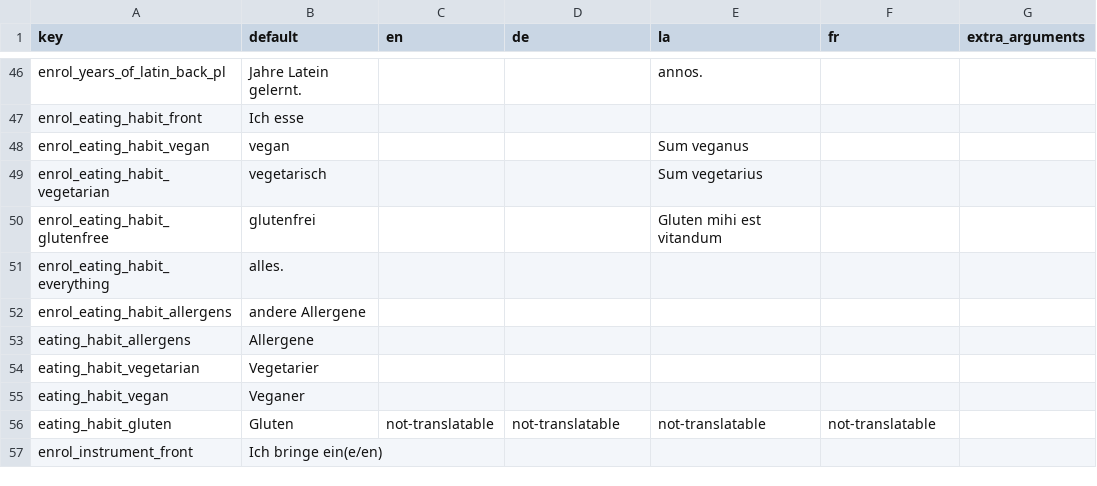
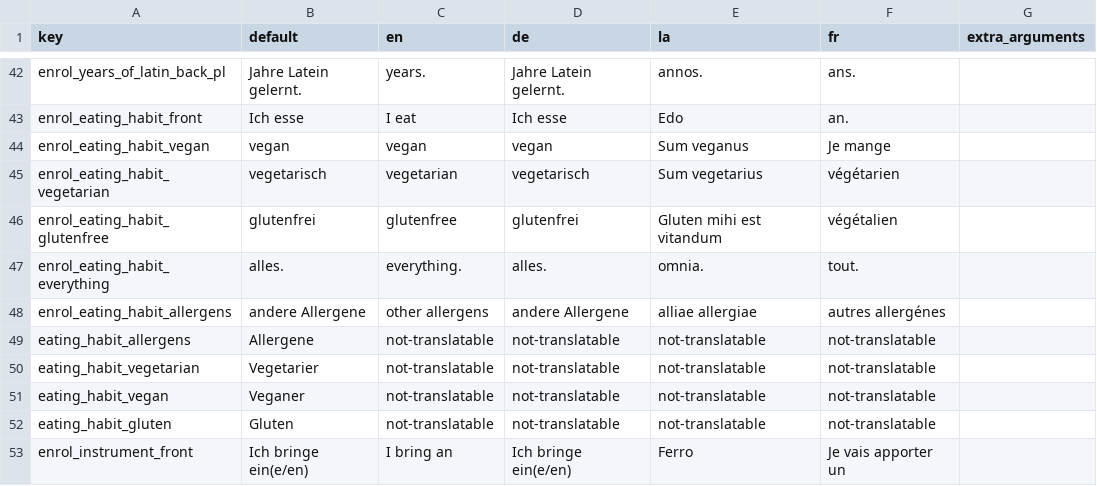
Before and after one commit to BananaNosh/Septimanapp, a TSV file: translations/strings.tsv, drawn as a sheet; only a part is shown, gaps mark what is left out; addresses are those after the commit; the diff covers the shown part only; the diff names each change by its address in the sheet, - before the commit and + after, or states it on an @@ line.

```diff
--- a/translations/strings.tsv
+++ b/translations/strings.tsv
-C42 (en): (empty)
+C42 (en): years.
-D42 (de): (empty)
+D42 (de): Jahre Latein gelernt.
-F42 (fr): (empty)
+F42 (fr): ans.
-C43 (en): (empty)
+C43 (en): I eat
-D43 (de): (empty)
+D43 (de): Ich esse
-E43 (la): (empty)
+E43 (la): Edo
-F43 (fr): (empty)
+F43 (fr): an.
-C44 (en): (empty)
+C44 (en): vegan
-D44 (de): (empty)
+D44 (de): vegan
-F44 (fr): (empty)
+F44 (fr): Je mange
-C45 (en): (empty)
+C45 (en): vegetarian
-D45 (de): (empty)
+D45 (de): vegetarisch
-F45 (fr): (empty)
+F45 (fr): végétarien
-C46 (en): (empty)
+C46 (en): glutenfree
-D46 (de): (empty)
+D46 (de): glutenfrei
-F46 (fr): (empty)
+F46 (fr): végétalien
-C47 (en): (empty)
+C47 (en): everything.
-D47 (de): (empty)
+D47 (de): alles.
-E47 (la): (empty)
+E47 (la): omnia.
-F47 (fr): (empty)
+F47 (fr): tout.
-C48 (en): (empty)
+C48 (en): other allergens
-D48 (de): (empty)
+D48 (de): andere Allergene
-E48 (la): (empty)
+E48 (la): alliae allergiae
-F48 (fr): (empty)
+F48 (fr): autres allergénes
-C49:C51 (en): (empty)
+C49:C51 (en): not-translatable
-D49:D51 (de): (empty)
+D49:D51 (de): not-translatable
-E49:E51 (la): (empty)
+E49:E51 (la): not-translatable
-F49:F51 (fr): (empty)
+F49:F51 (fr): not-translatable
-C53 (en): (empty)
+C53 (en): I bring an
-D53 (de): (empty)
+D53 (de): Ich bringe ein(e/en)
-E53 (la): (empty)
+E53 (la): Ferro
-F53 (fr): (empty)
+F53 (fr): Je vais apporter un
```
Also changed, not shown: 4 removed rows and 85 edited cells elsewhere in this file, 5 other files.
